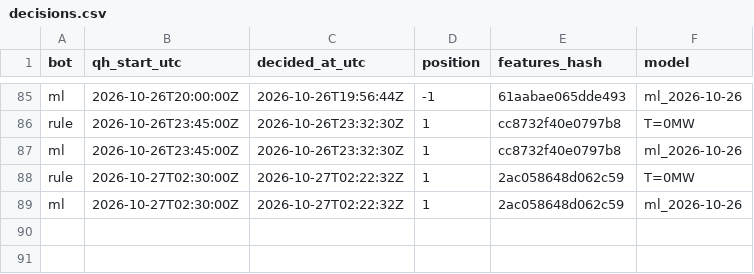
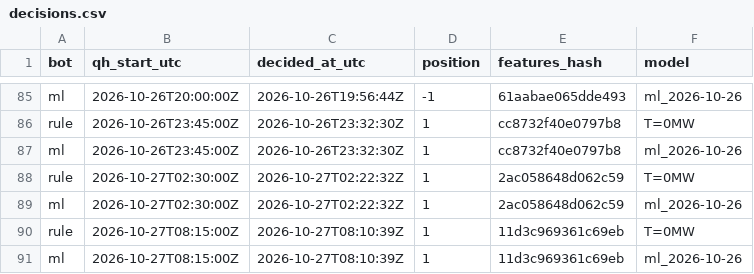
Before and after one commit to ThomasPiton/Intraday-Power, a CSV file: data/journal/decisions.csv, drawn as a sheet; only a part is shown, gaps mark what is left out; the diff names each change by its address in the sheet, - before the commit and + after, or states it on an @@ line.

```diff
--- a/data/journal/decisions.csv
+++ b/data/journal/decisions.csv
+row 90: rule | 2026-10-27T08:15:00Z | 2026-10-27T08:10:39Z | 1 | 11d3c969361c69eb | T=0MW
+row 91: ml | 2026-10-27T08:15:00Z | 2026-10-27T08:10:39Z | 1 | 11d3c969361c69eb | ml_2026-10-26
```
Also changed, not shown: data/journal/settlements.csv, 58 other files.
